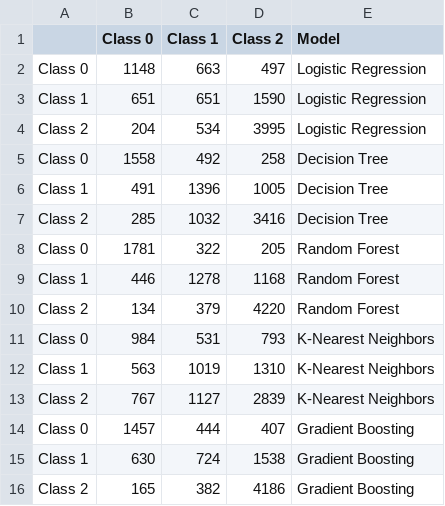
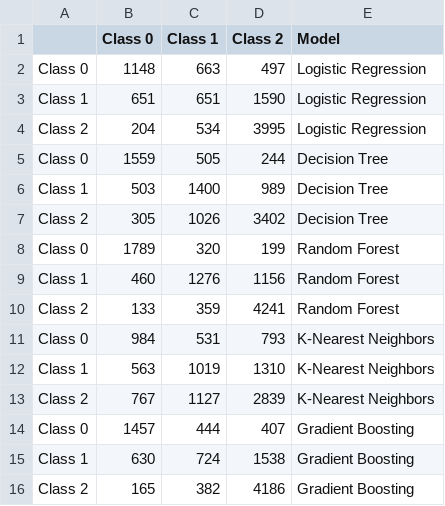
Before and after one commit to wnetohr/Olist-Brazilian-E-Commerce, a CSV file: notebooks/all_confusion_matrices.csv, drawn as a sheet; only a part is shown.

```diff
--- a/notebooks/all_confusion_matrices.csv
+++ b/notebooks/all_confusion_matrices.csv
@@ -4,8 +4,8 @@ Class 1,651,651,1590,Logistic Regression
 Class 2,204,534,3995,Logistic Regression
-Class 0,1558,492,258,Decision Tree
-Class 1,491,1396,1005,Decision Tree
-Class 2,285,1032,3416,Decision Tree
-Class 0,1781,322,205,Random Forest
-Class 1,446,1278,1168,Random Forest
-Class 2,134,379,4220,Random Forest
+Class 0,1559,505,244,Decision Tree
+Class 1,503,1400,989,Decision Tree
+Class 2,305,1026,3402,Decision Tree
+Class 0,1789,320,199,Random Forest
+Class 1,460,1276,1156,Random Forest
+Class 2,133,359,4241,Random Forest
 Class 0,984,531,793,K-Nearest Neighbors
```
Also changed, not shown: notebooks/all_feature_importances.csv, notebooks/new_all_confusion_matrices.csv, 2 other files.
